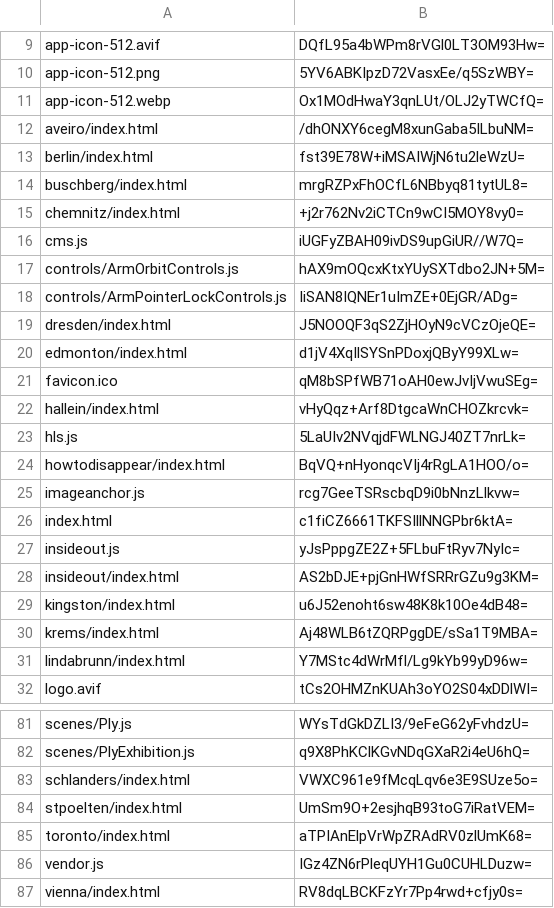
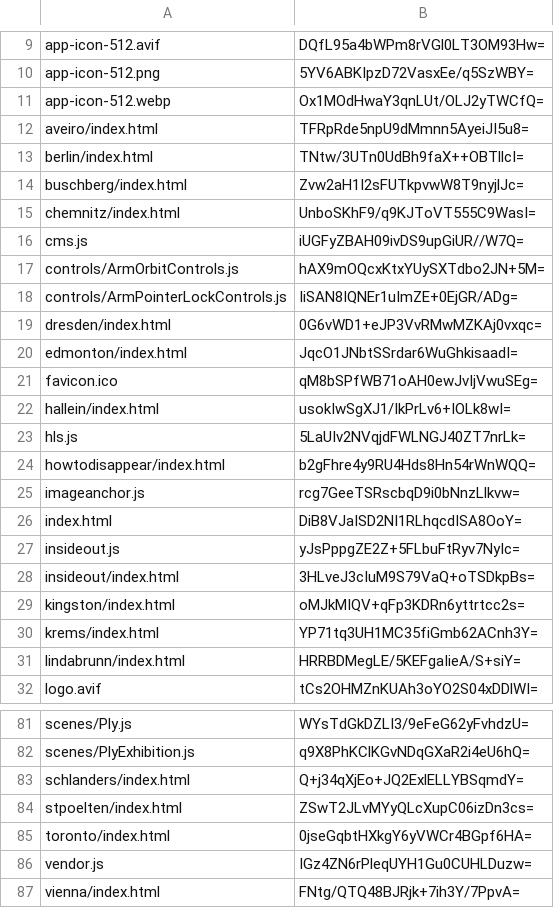
Before and after one commit to artificialmuseum/artificialmuseum.com, a CSV file: docs/etags.csv, drawn as a sheet; only a part is shown, gaps mark what is left out; the diff covers the shown part only.

```diff
--- a/docs/etags.csv
+++ b/docs/etags.csv
@@ -11,6 +11,6 @@ app-icon-512.png,5YV6ABKIpzD72VasxEe/q5SzWBY=
 app-icon-512.webp,Ox1MOdHwaY3qnLUt/OLJ2yTWCfQ=
-aveiro/index.html,/dhONXY6cegM8xunGaba5ILbuNM=
-berlin/index.html,fst39E78W+iMSAIWjN6tu2leWzU=
-buschberg/index.html,mrgRZPxFhOCfL6NBbyq81tytUL8=
-chemnitz/index.html,+j2r762Nv2iCTCn9wCI5MOY8vy0=
+aveiro/index.html,TFRpRde5npU9dMmnn5AyeiJI5u8=
+berlin/index.html,TNtw/3UTn0UdBh9faX++OBTllcI=
+buschberg/index.html,Zvw2aH1I2sFUTkpvwW8T9nyjlJc=
+chemnitz/index.html,UnboSKhF9/q9KJToVT555C9WasI=
 cms.js,iUGFyZBAH09ivDS9upGiUR//W7Q=
@@ -18,15 +18,15 @@ controls/ArmOrbitControls.js,hAX9mOQcxKtxYUySXTdbo2JN+5M=
 controls/ArmPointerLockControls.js,IiSAN8IQNEr1uImZE+0EjGR/ADg=
-dresden/index.html,J5NOOQF3qS2ZjHOyN9cVCzOjeQE=
-edmonton/index.html,d1jV4XqIlSYSnPDoxjQByY99XLw=
+dresden/index.html,0G6vWD1+eJP3VvRMwMZKAj0vxqc=
+edmonton/index.html,JqcO1JNbtSSrdar6WuGhkisaadI=
 favicon.ico,qM8bSPfWB71oAH0ewJvIjVwuSEg=
-hallein/index.html,vHyQqz+Arf8DtgcaWnCHOZkrcvk=
+hallein/index.html,usokIwSgXJ1/IkPrLv6+IOLk8wI=
 hls.js,5LaUIv2NVqjdFWLNGJ40ZT7nrLk=
-howtodisappear/index.html,BqVQ+nHyonqcVIj4rRgLA1HOO/o=
+howtodisappear/index.html,b2gFhre4y9RU4Hds8Hn54rWnWQQ=
 imageanchor.js,rcg7GeeTSRscbqD9i0bNnzLlkvw=
-index.html,c1fiCZ6661TKFSIllNNGPbr6ktA=
+index.html,DiB8VJaISD2NI1RLhqcdISA8OoY=
 insideout.js,yJsPppgZE2Z+5FLbuFtRyv7NyIc=
-insideout/index.html,AS2bDJE+pjGnHWfSRRrGZu9g3KM=
-kingston/index.html,u6J52enoht6sw48K8k10Oe4dB48=
-krems/index.html,Aj48WLB6tZQRPggDE/sSa1T9MBA=
-lindabrunn/index.html,Y7MStc4dWrMfl/Lg9kYb99yD96w=
+insideout/index.html,3HLveJ3cIuM9S79VaQ+oTSDkpBs=
+kingston/index.html,oMJkMIQV+qFp3KDRn6yttrtcc2s=
+krems/index.html,YP71tq3UH1MC35fiGmb62ACnh3Y=
+lindabrunn/index.html,HRRBDMegLE/5KEFgaIieA/S+siY=
 logo.avif,tCs2OHMZnKUAh3oYO2S04xDDlWI=
@@ -82,6 +82,6 @@ scenes/Ply.js,WYsTdGkDZLI3/9eFeG62yFvhdzU=
 scenes/PlyExhibition.js,q9X8PhKClKGvNDqGXaR2i4eU6hQ=
-schlanders/index.html,VWXC961e9fMcqLqv6e3E9SUze5o=
-stpoelten/index.html,UmSm9O+2esjhqB93toG7iRatVEM=
-toronto/index.html,aTPIAnElpVrWpZRAdRV0zlUmK68=
+schlanders/index.html,Q+j34qXjEo+JQ2ExlELLYBSqmdY=
+stpoelten/index.html,ZSwT2JLvMYyQLcXupC06izDn3cs=
+toronto/index.html,0jseGqbtHXkgY6yVWCr4BGpf6HA=
 vendor.js,IGz4ZN6rPleqUYH1Gu0CUHLDuzw=
-vienna/index.html,RV8dqLBCKFzYr7Pp4rwd+cfjy0s=
+vienna/index.html,FNtg/QTQ48BJRjk+7ih3Y/7PpvA=
```
Also changed, not shown: 7 edited cells elsewhere in this file, 46 other files.
